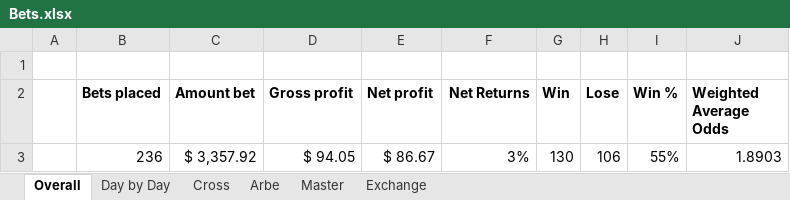
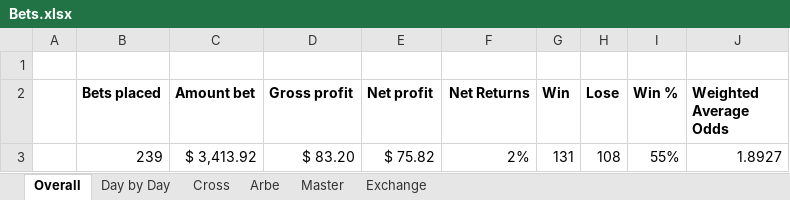
Before and after one commit to johnny-wong/nba_stats, an Excel workbook: Bets.xlsx, sheet Overall, drawn as a sheet; values as stored, in another font and other column widths than the file's, no borders; removed rows and columns are numbered as before the commit, all else as after; the diff names each change by its address in the sheet, - before the commit and + after, or states it on an @@ line.

```diff
--- a/Bets.xlsx (sheet Overall)
+++ b/Bets.xlsx (sheet Overall)
-row 3:  | 236 | $ 3,357.92 | $ 94.05 | $ 86.67 | 3% | 130 | 106 | 55% | 1.8903
+row 3:  | 239 | $ 3,413.92 | $ 83.20 | $ 75.82 | 2% | 131 | 108 | 55% | 1.8927
```
Also changed, not shown: sheet Arbe, sheet Master, sheet Exchange, sheet Day by Day, formulas that keep their value.
